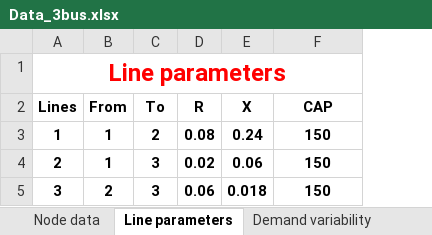
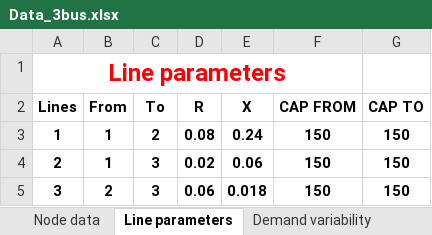
Before and after one commit to hakonsolberg/OPF_Project, an Excel workbook: Data_3bus.xlsx, sheet Line parameters, drawn as a sheet; values as stored, in another font and other column widths than the file's, no borders; the diff names each change by its address in the sheet, - before the commit and + after, or states it on an @@ line.

```diff
--- a/Data_3bus.xlsx (sheet Line parameters)
+++ b/Data_3bus.xlsx (sheet Line parameters)
+column G (CAP TO), rows 3-5: all 150
-F2: CAP
+F2: CAP FROM
```
Also changed, not shown: sheet Node data, 1 other file.
